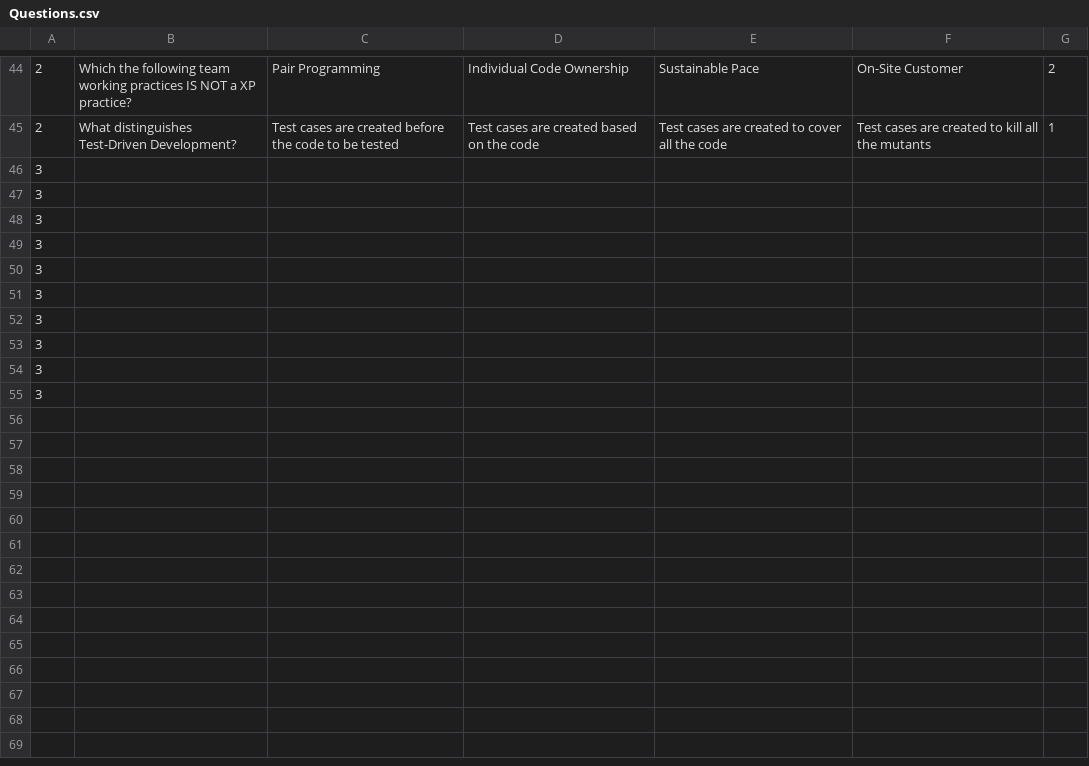
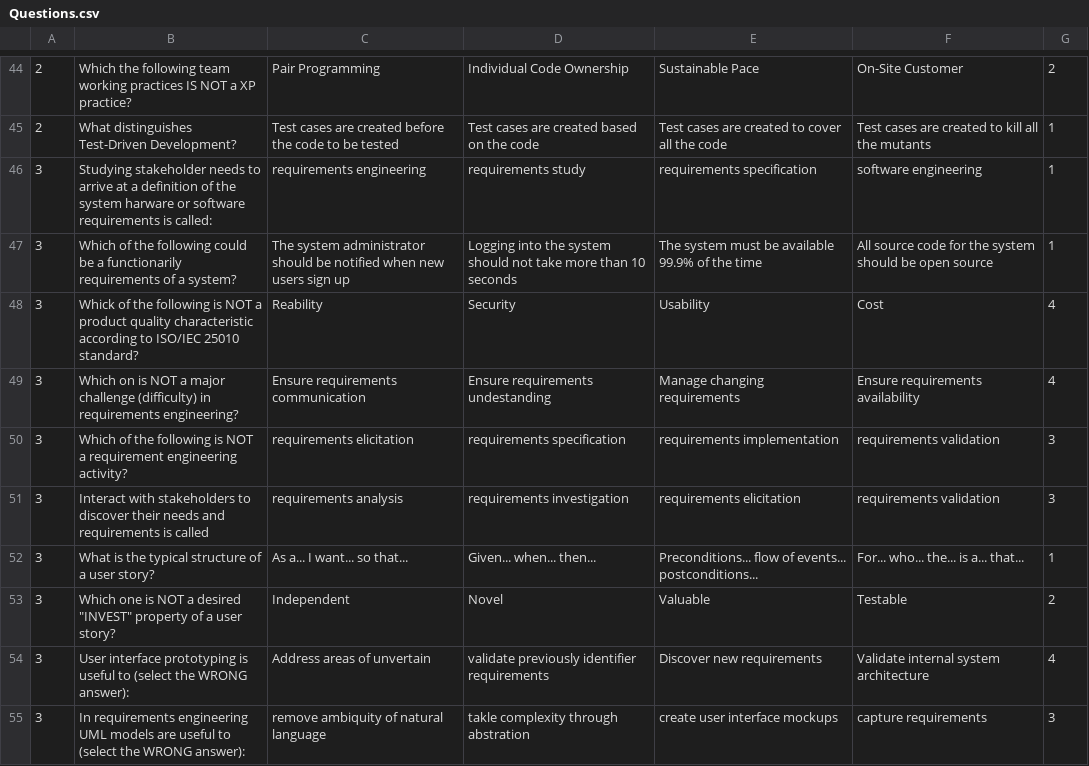
Before and after one commit to Fabio-A-Sa/Y2S2-SoftwareEngineer, a CSV file: KaooTime/data/Questions.csv, drawn as a sheet; only a part is shown, gaps mark what is left out; removed rows and columns are numbered as before the commit, all else as after; the diff names each change by its address in the sheet, - before the commit and + after, or states it on an @@ line.

Commit message:
more questions in .csv

```diff
--- a/KaooTime/data/Questions.csv
+++ b/KaooTime/data/Questions.csv
-row 46: 3
-row 47: 3
-row 48: 3
-row 49: 3
-row 50: 3
-row 51: 3
-row 52: 3
-row 53: 3
-row 54: 3
-row 55: 3
+row 46: 3 | Studying stakeholder needs to arrive at a definition of the system harware or software requirements is called: | requirements engineering | requirements study | requirements specification | software engineering | 1
+row 47: 3 | Which of the following could be a functionarily requirements of a system? | The system administrator should be notified when new users sign up | Logging into the system should not take more than 10 seconds | The system must be available 99.9% of the time | All source code for the system should be open source | 1
+row 48: 3 | Whick of the following is NOT a product quality characteristic according to ISO/IEC 25010 standard? | Reability | Security | Usability | Cost | 4
+row 49: 3 | Which on is NOT a major challenge (difficulty) in requirements engineering? | Ensure requirements communication | Ensure requirements undestanding | Manage changing requirements | Ensure requirements availability | 4
+row 50: 3 | Which of the following is NOT a requirement engineering activity? | requirements elicitation | requirements specification | requirements implementation | requirements validation | 3
+row 51: 3 | Interact with stakeholders to discover their needs and requirements is called | requirements analysis | requirements investigation | requirements elicitation | requirements validation | 3
+row 52: 3 | What is the typical structure of a user story? | As a... I want... so that... | Given... when... then... | Preconditions... flow of events... postconditions... | For... who... the... is a... that... | 1
+row 53: 3 | Which one is NOT a desired "INVEST" property of a user story? | Independent | Novel | Valuable | Testable | 2
+row 54: 3 | User interface prototyping is useful to (select the WRONG answer): | Address areas of unvertain | validate previously identifier requirements | Discover new requirements | Validate internal system architecture | 4
+row 55: 3 | In requirements engineering UML models are useful to (select the WRONG answer): | remove ambiquity of natural language | takle complexity through abstration | create user interface mockups | capture requirements | 3
```
